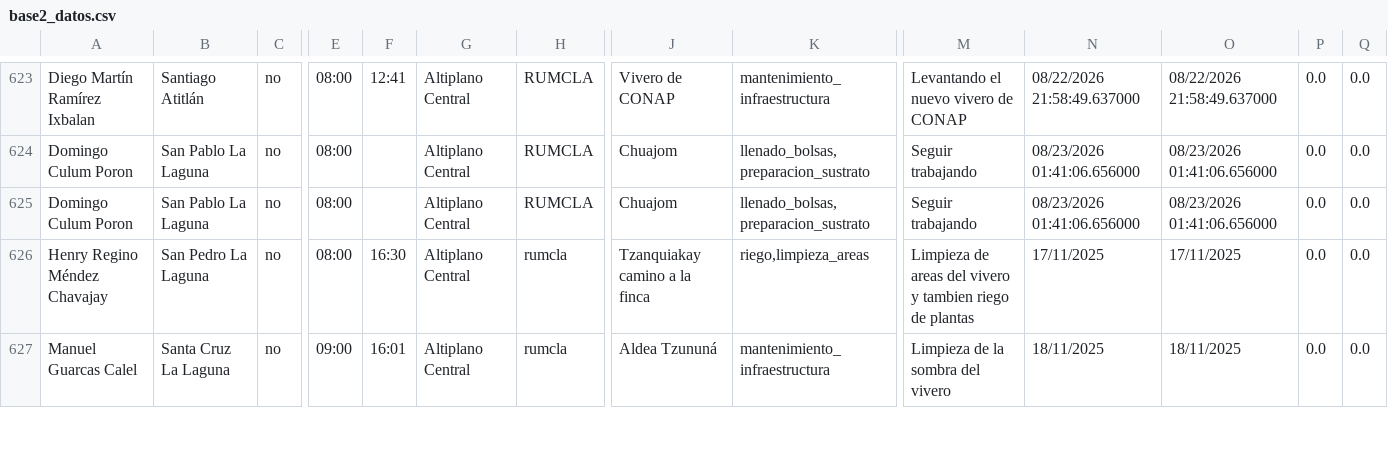
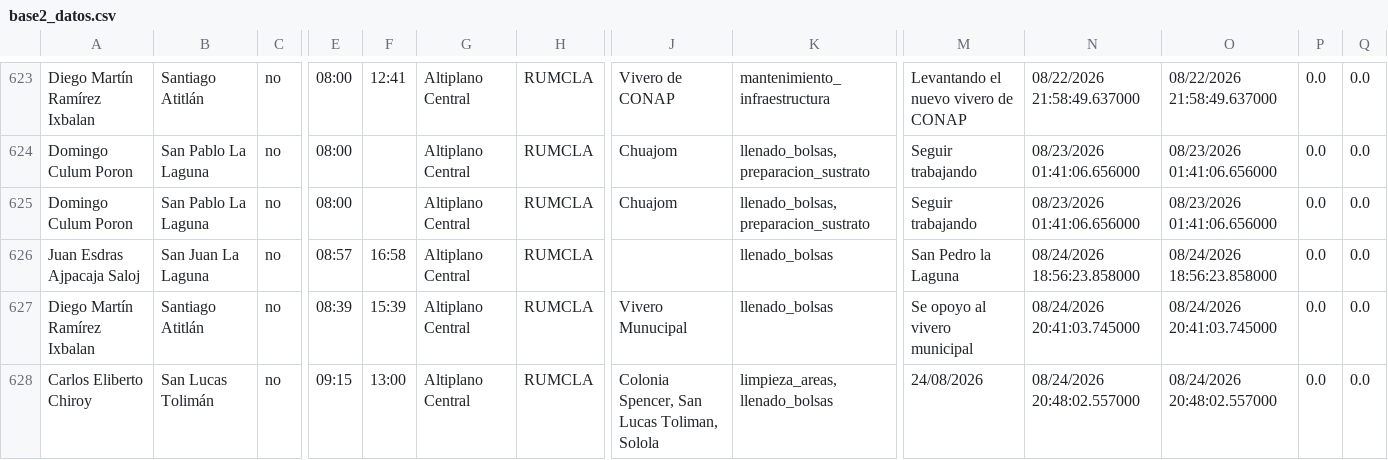
Before and after one commit to geograficaaala/guardarecursos_conap, a CSV file: docs/datos/base2_datos.csv, drawn as a sheet; only a part is shown, gaps mark what is left out; the shorter side is filled out with more unchanged rows; rows hold the shown columns only; the diff covers the shown part only; the diff names each change by its address in the sheet, - before the commit and + after, or states it on an @@ line.

```diff
--- a/docs/datos/base2_datos.csv
+++ b/docs/datos/base2_datos.csv
+row 626: Juan Esdras Ajpacaja Saloj | San Juan La Laguna | no | 08:57 | 16:58 | Altiplano Central | RUMCLA |  | llenado_bolsas | San Pedro la Laguna | 08/24/2026 18:56:23.858000 | 08/24/2026 18:56:23.858000 | 0.0 | 0.0
+row 627: Diego Martín Ramírez Ixbalan | Santiago Atitlán | no | 08:39 | 15:39 | Altiplano Central | RUMCLA | Vivero Munucipal | llenado_bolsas | Se opoyo al vivero municipal | 08/24/2026 20:41:03.745000 | 08/24/2026 20:41:03.745000 | 0.0 | 0.0
+row 628: Carlos Eliberto Chiroy | San Lucas Tolimán | no | 09:15 | 13:00 | Altiplano Central | RUMCLA | Colonia Spencer, San Lucas Toliman, Solola | limpieza_areas,llenado_bolsas | 24/08/2026 | 08/24/2026 20:48:02.557000 | 08/24/2026 20:48:02.557000 | 0.0 | 0.0
```
Also changed, not shown: 3 added rows and 3 moved rows elsewhere in this file.
